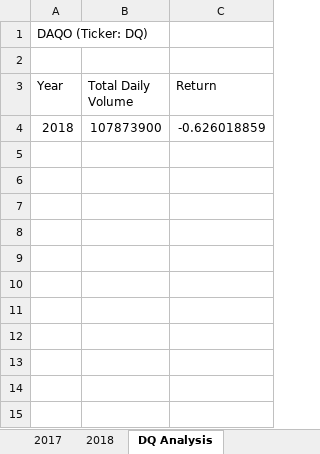
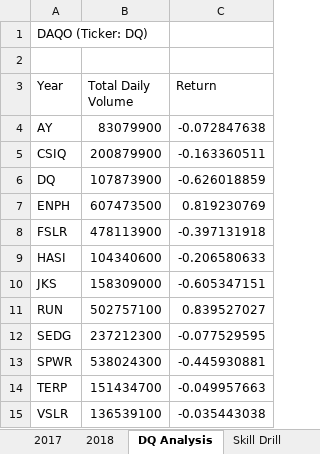
Before and after one commit to jose-perth/stock-analysis-prework, an Excel workbook: green_stocks.xlsm, sheet DQ Analysis, drawn as a sheet; values as stored, in another font and other column widths than the file's, no borders; addresses are those after the commit; the diff names each change by its address in the sheet, - before the commit and + after, or states it on an @@ line.

Commit message:
updates after module 2.3.2

```diff
--- a/green_stocks.xlsm (sheet DQ Analysis)
+++ b/green_stocks.xlsm (sheet DQ Analysis)
+sheet tab: Skill Drill
+row 4: AY | 83079900 | -0.072847638
+row 5: CSIQ | 200879900 | -0.163360511
-A6 (Year): 2018
+A6 (Year): DQ
+row 7: ENPH | 607473500 | 0.819230769
+row 8: FSLR | 478113900 | -0.397131918
+row 9: HASI | 104340600 | -0.206580633
+row 10: JKS | 158309000 | -0.605347151
+row 11: RUN | 502757100 | 0.839527027
+row 12: SEDG | 237212300 | -0.077529595
+row 13: SPWR | 538024300 | -0.445930881
+row 14: TERP | 151434700 | -0.049957663
+row 15: VSLR | 136539100 | -0.035443038
```
Also changed, not shown: other sheet tabs.
